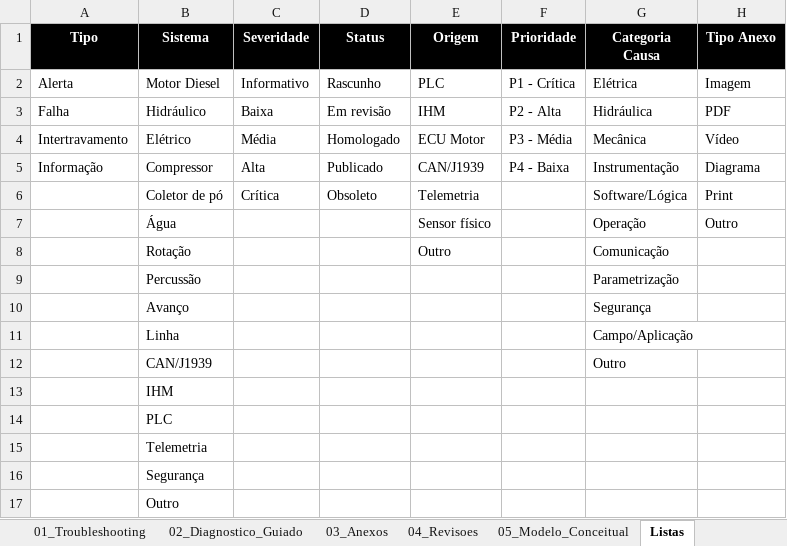
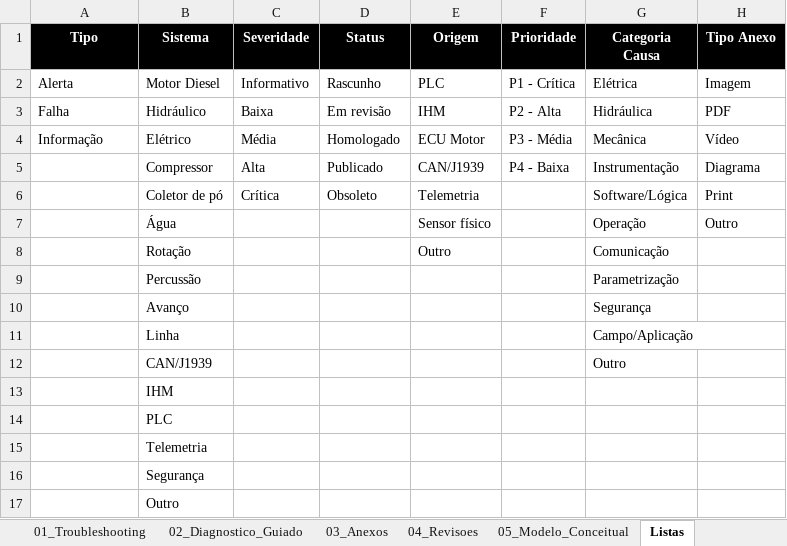
Before and after one commit to DevWolfWesley/troubleshooting, an Excel workbook: 01 - DB/Base_Pai_Troubleshooting_Alertas_Falhas_MVP.xlsx, sheet Listas, drawn as a sheet; values as stored, in another font and other column widths than the file's, no borders; table styles not drawn; the diff names each change by its address in the sheet, - before the commit and + after, or states it on an @@ line.

```diff
--- a/01 - DB/Base_Pai_Troubleshooting_Alertas_Falhas_MVP.xlsx (sheet Listas)
+++ b/01 - DB/Base_Pai_Troubleshooting_Alertas_Falhas_MVP.xlsx (sheet Listas)
-A4 (Tipo): Intertravamento
+A4 (Tipo): Informação
-A5 (Tipo): Informação
+A5 (Tipo): (empty)
```
Also changed, not shown: sheet 02_Diagnostico_Guiado, sheet 01_Troubleshooting, 5 other files.
